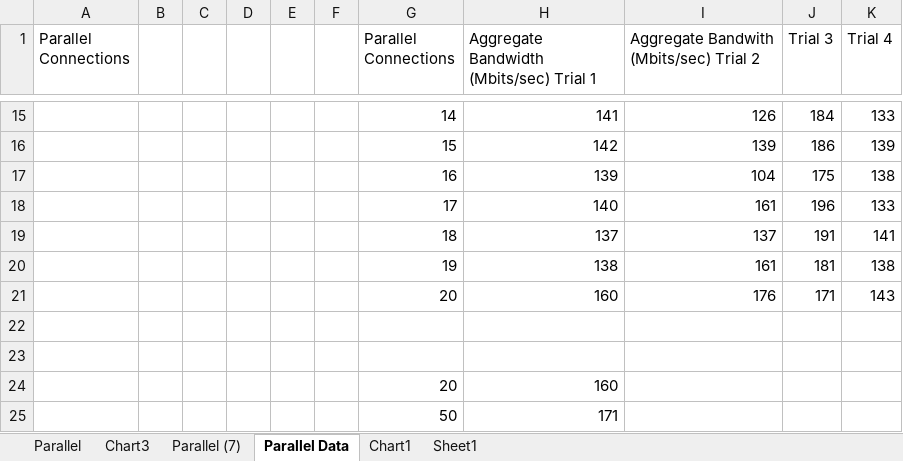
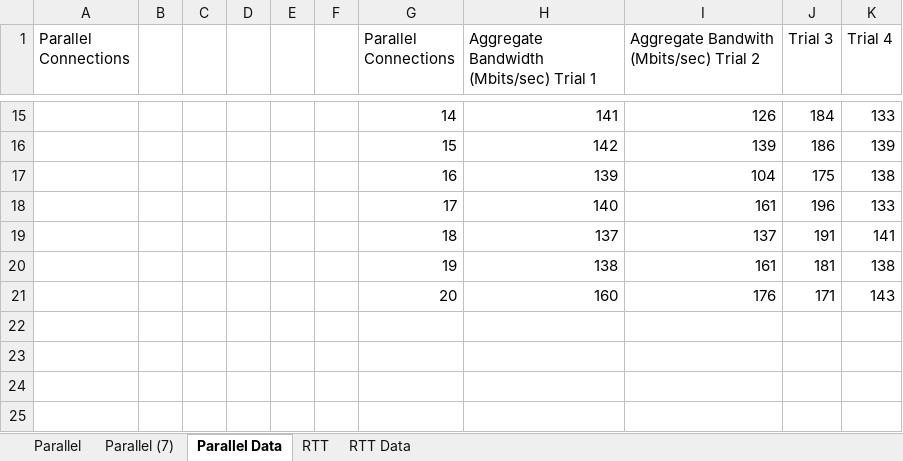
Before and after one commit to jl3953/stuff, an Excel workbook: iperf3_analysis.xlsx, sheet Parallel Data, drawn as a sheet; only a part is shown, gaps mark what is left out; values as stored, in another font and other column widths than the file's, no borders; the diff names each change by its address in the sheet, - before the commit and + after, or states it on an @@ line.

```diff
--- a/iperf3_analysis.xlsx (sheet Parallel Data)
+++ b/iperf3_analysis.xlsx (sheet Parallel Data)
-sheet tab: Sheet1
+sheet tab: RTT Data
-sheet tab: Chart3
-sheet tab: Chart1
+sheet tab: RTT
-row 22: (empty)
-row 23: (empty)
-row 24:  |  |  |  |  |  | 20 | 160
-row 25:  |  |  |  |  |  | 50 | 171
```
Also changed, not shown: charts or pictures, 1 other file.
